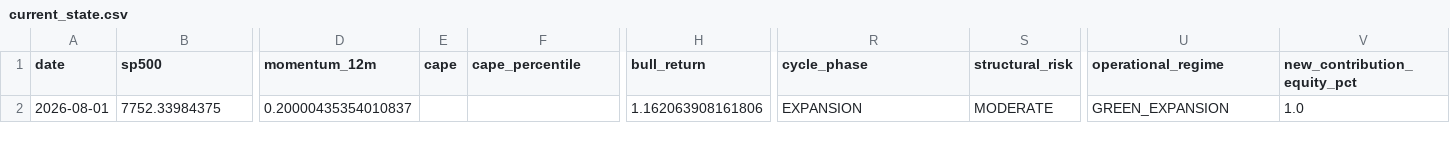
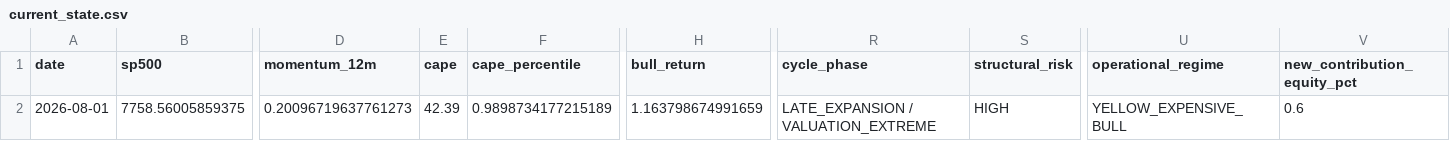
Before and after one commit to Vilson2930/SP500_CYCLE_ATLAS, a CSV file: data/current_state.csv, drawn as a sheet; only a part is shown, gaps mark what is left out; the diff covers the shown part only; the diff names each change by its address in the sheet, - before the commit and + after, or states it on an @@ line.

```diff
--- a/data/current_state.csv
+++ b/data/current_state.csv
-B2 (sp500): 7752.33984375
+B2 (sp500): 7758.56005859375
-D2 (momentum_12m): 0.20000435354010837
+D2 (momentum_12m): 0.20096719637761273
-E2 (cape): (empty)
+E2 (cape): 42.39
-F2 (cape_percentile): (empty)
+F2 (cape_percentile): 0.9898734177215189
-H2 (bull_return): 1.162063908161806
+H2 (bull_return): 1.163798674991659
-R2 (cycle_phase): EXPANSION
+R2 (cycle_phase): LATE_EXPANSION / VALUATION_EXTREME
-S2 (structural_risk): MODERATE
+S2 (structural_risk): HIGH
-U2 (operational_regime): GREEN_EXPANSION
+U2 (operational_regime): YELLOW_EXPENSIVE_BULL
-V2 (new_contribution_equity_pct): 1.0
+V2 (new_contribution_equity_pct): 0.6
```
Also changed, not shown: 5 edited cells elsewhere in this file, data/cycle_history.csv, 3 other files.
